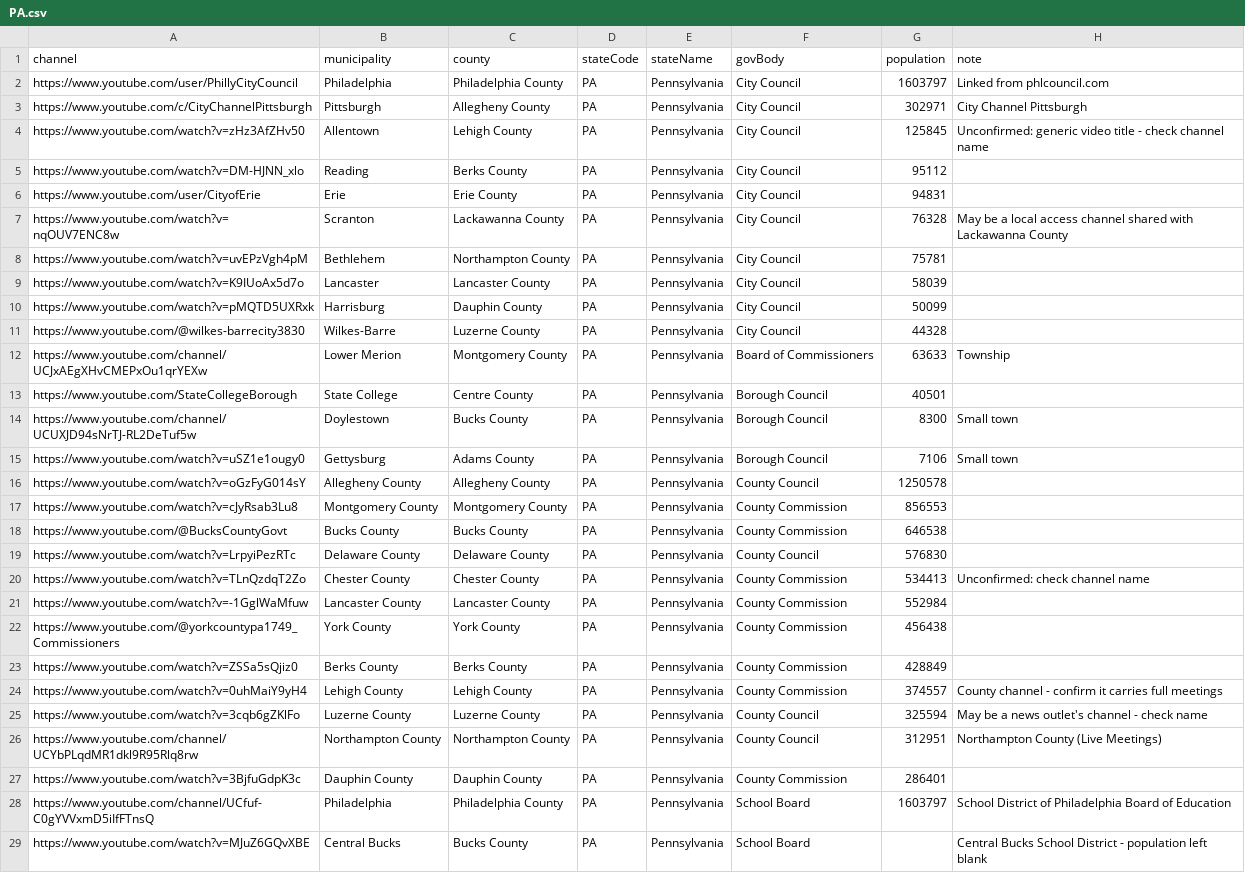
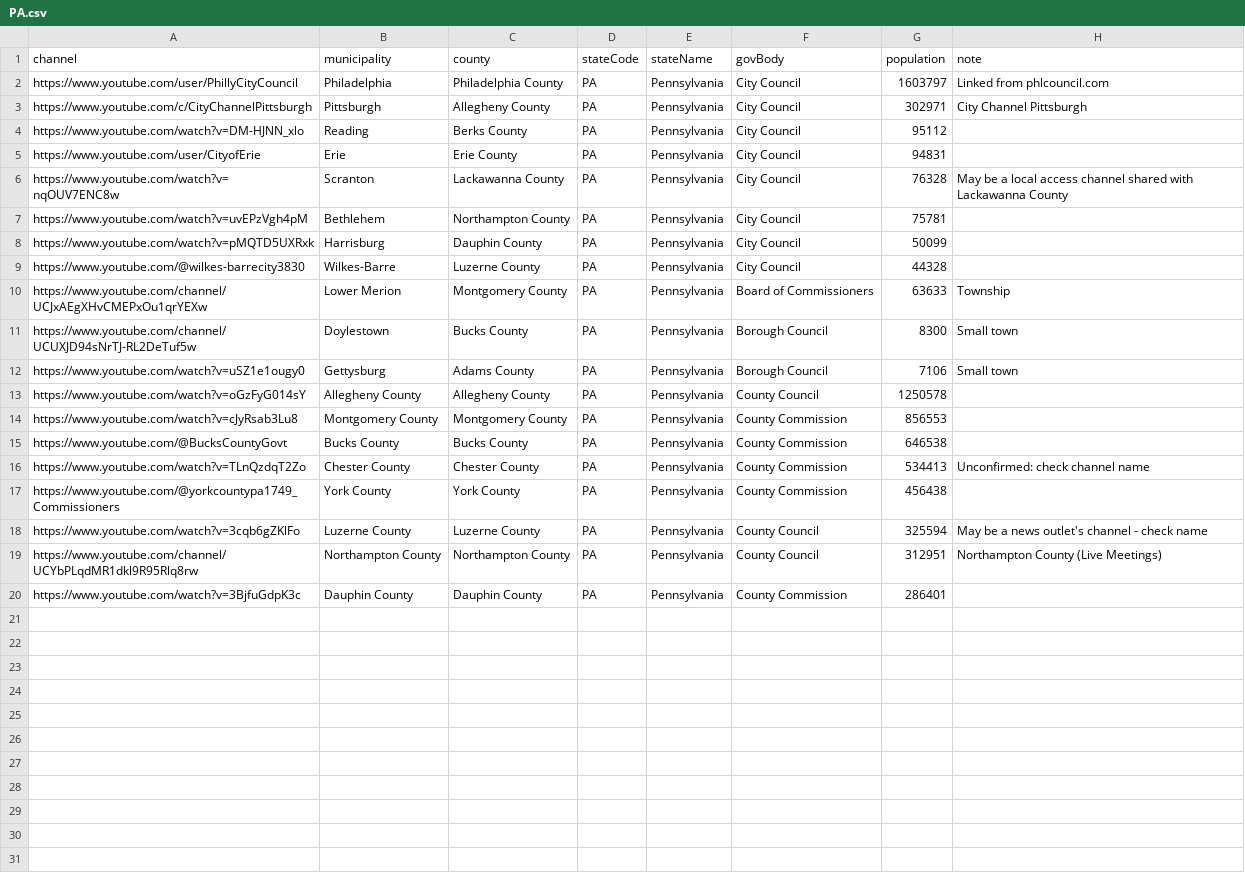
Before and after one commit to plav-comm/communityforum, a CSV file: db/expansion/PA.csv, drawn as a sheet; the diff names each change by its address in the sheet, - before the commit and + after, or states it on an @@ line.

```diff
--- a/db/expansion/PA.csv
+++ b/db/expansion/PA.csv
-row 4: https://www.youtube.com/watch?v=zHz3AfZHv50 | Allentown | Lehigh County | PA | Pennsylvania | City Council | 125845 | Unconfirmed: generic video title - check channel name
-row 9: https://www.youtube.com/watch?v=K9IUoAx5d7o | Lancaster | Lancaster County | PA | Pennsylvania | City Council | 58039
-row 13: https://www.youtube.com/StateCollegeBorough | State College | Centre County | PA | Pennsylvania | Borough Council | 40501
-row 19: https://www.youtube.com/watch?v=LrpyiPezRTc | Delaware County | Delaware County | PA | Pennsylvania | County Council | 576830
-row 21: https://www.youtube.com/watch?v=-1GglWaMfuw | Lancaster County | Lancaster County | PA | Pennsylvania | County Commission | 552984
-row 23: https://www.youtube.com/watch?v=ZSSa5sQjiz0 | Berks County | Berks County | PA | Pennsylvania | County Commission | 428849
-row 24: https://www.youtube.com/watch?v=0uhMaiY9yH4 | Lehigh County | Lehigh County | PA | Pennsylvania | County Commission | 374557 | County channel - confirm it carries full meetings
-row 28: https://www.youtube.com/channel/UCfuf-C0gYVVxmD5iIfFTnsQ | Philadelphia | Philadelphia County | PA | Pennsylvania | School Board | 1603797 | School District of Philadelphia Board of Education
-row 29: https://www.youtube.com/watch?v=MJuZ6GQvXBE | Central Bucks | Bucks County | PA | Pennsylvania | School Board |  | Central Bucks School District - population left blank
```
Also changed, not shown: 13 other files.
